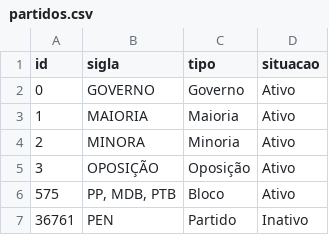
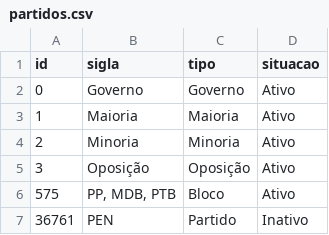
Before and after one commit to parlametria/perfil-parlamentarR, a CSV file: raw_data/partidos.csv, drawn as a sheet; only a part is shown.

Commit message:
Iniciada atualização de partido para lideranças

```diff
--- a/raw_data/partidos.csv
+++ b/raw_data/partidos.csv
@@ -1,6 +1,6 @@
 "id","sigla","tipo","situacao"
-0,"GOVERNO","Governo","Ativo"
-1,"MAIORIA","Maioria","Ativo"
-2,"MINORA","Minoria","Ativo"
-3,"OPOSIÇÃO","Oposição","Ativo"
+0,"Governo","Governo","Ativo"
+1,"Maioria","Maioria","Ativo"
+2,"Minoria","Minoria","Ativo"
+3,"Oposição","Oposição","Ativo"
 575,"PP, MDB, PTB","Bloco","Ativo"
```
Also changed, not shown: 1 other file.
